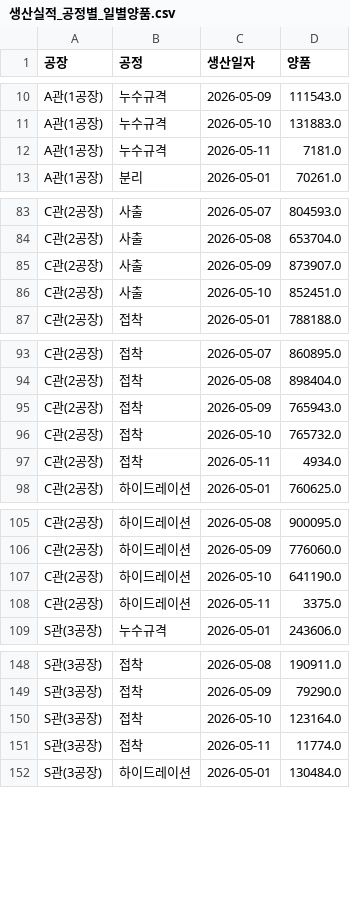
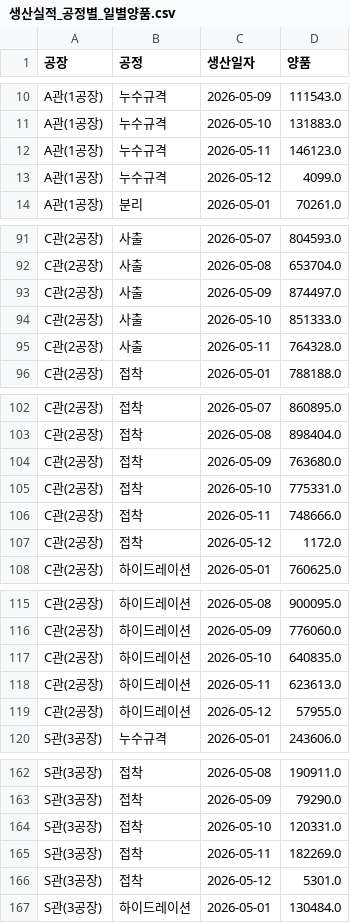
Before and after one commit to interojo-160907/s-prod-demand, a CSV file: out/생산실적_공정별_일별양품.csv, drawn as a sheet; only a part is shown, gaps mark what is left out; the diff covers the shown part only.

```diff
--- a/out/생산실적_공정별_일별양품.csv
+++ b/out/생산실적_공정별_일별양품.csv
@@ -11,3 +11,4 @@ A관(1공장),누수규격,2026-05-09,111543.0
 A관(1공장),누수규격,2026-05-10,131883.0
-A관(1공장),누수규격,2026-05-11,7181.0
+A관(1공장),누수규격,2026-05-11,146123.0
+A관(1공장),누수규격,2026-05-12,4099.0
 A관(1공장),분리,2026-05-01,70261.0
@@ -84,4 +92,5 @@ C관(2공장),사출,2026-05-07,804593.0
 C관(2공장),사출,2026-05-08,653704.0
-C관(2공장),사출,2026-05-09,873907.0
-C관(2공장),사출,2026-05-10,852451.0
+C관(2공장),사출,2026-05-09,874497.0
+C관(2공장),사출,2026-05-10,851333.0
+C관(2공장),사출,2026-05-11,764328.0
 C관(2공장),접착,2026-05-01,788188.0
@@ -94,5 +103,6 @@ C관(2공장),접착,2026-05-07,860895.0
 C관(2공장),접착,2026-05-08,898404.0
-C관(2공장),접착,2026-05-09,765943.0
-C관(2공장),접착,2026-05-10,765732.0
-C관(2공장),접착,2026-05-11,4934.0
+C관(2공장),접착,2026-05-09,763680.0
+C관(2공장),접착,2026-05-10,775331.0
+C관(2공장),접착,2026-05-11,748666.0
+C관(2공장),접착,2026-05-12,1172.0
 C관(2공장),하이드레이션,2026-05-01,760625.0
@@ -106,4 +116,5 @@ C관(2공장),하이드레이션,2026-05-08,900095.0
 C관(2공장),하이드레이션,2026-05-09,776060.0
-C관(2공장),하이드레이션,2026-05-10,641190.0
-C관(2공장),하이드레이션,2026-05-11,3375.0
+C관(2공장),하이드레이션,2026-05-10,640835.0
+C관(2공장),하이드레이션,2026-05-11,623613.0
+C관(2공장),하이드레이션,2026-05-12,57955.0
 S관(3공장),누수규격,2026-05-01,243606.0
@@ -149,4 +163,5 @@ S관(3공장),접착,2026-05-08,190911.0
 S관(3공장),접착,2026-05-09,79290.0
-S관(3공장),접착,2026-05-10,123164.0
-S관(3공장),접착,2026-05-11,11774.0
+S관(3공장),접착,2026-05-10,120331.0
+S관(3공장),접착,2026-05-11,182269.0
+S관(3공장),접착,2026-05-12,5301.0
 S관(3공장),하이드레이션,2026-05-01,130484.0
```
Also changed, not shown: 10 added rows, 1 removed row and 15 edited cells elsewhere in this file, out/설비별_공정_계획수량.csv, out/이니셜별_공정별_합계.csv, 5 other files.
